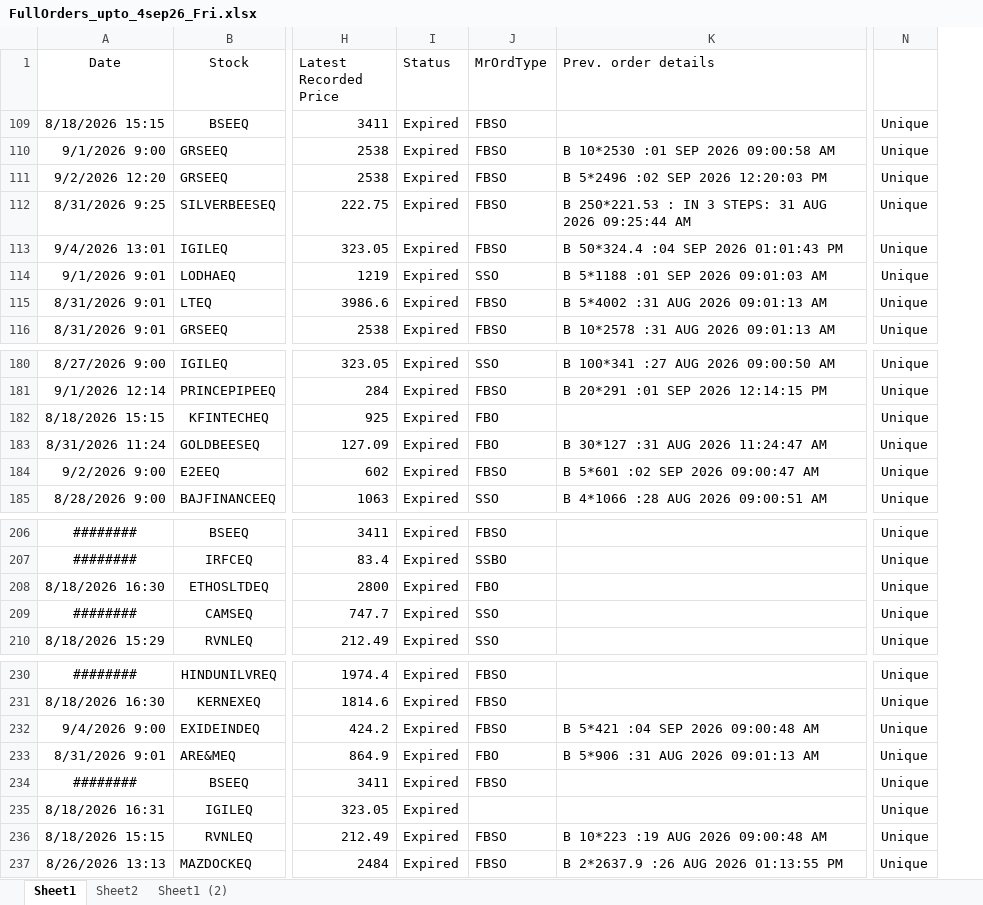
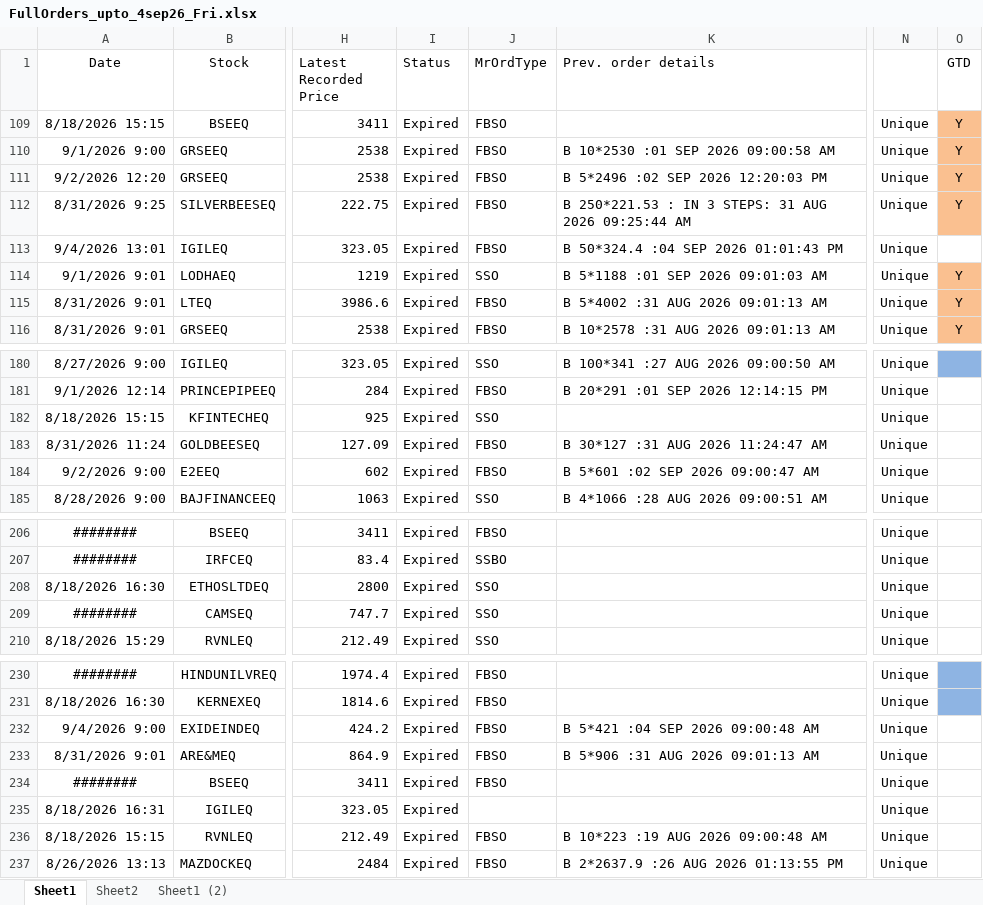
Before and after one commit to nandimrinal2006/stocks, an Excel workbook: ORDER_MGMT/regular_order_mgmt/order_files/FullOrders_upto_4sep26_Fri.xlsx, sheet Sheet1, drawn as a sheet; only a part is shown, gaps mark what is left out; values as stored, in another font and other column widths than the file's, no borders; the diff names each change by its address in the sheet, - before the commit and + after, or states it on an @@ line.

Commit message:
Midway update

```diff
--- a/ORDER_MGMT/regular_order_mgmt/order_files/FullOrders_upto_4sep26_Fri.xlsx (sheet Sheet1)
+++ b/ORDER_MGMT/regular_order_mgmt/order_files/FullOrders_upto_4sep26_Fri.xlsx (sheet Sheet1)
+column O (GTD), rows 109-116: Y | Y | Y | Y |  | Y | Y | Y
-J182 (MrOrdType): FBO
+J182 (MrOrdType): SSO
-J183 (MrOrdType): FBO
+J183 (MrOrdType): FBSO
-J208 (MrOrdType): FBO
+J208 (MrOrdType): SSO
-J233 (MrOrdType): FBO
+J233 (MrOrdType): FBSO
```
